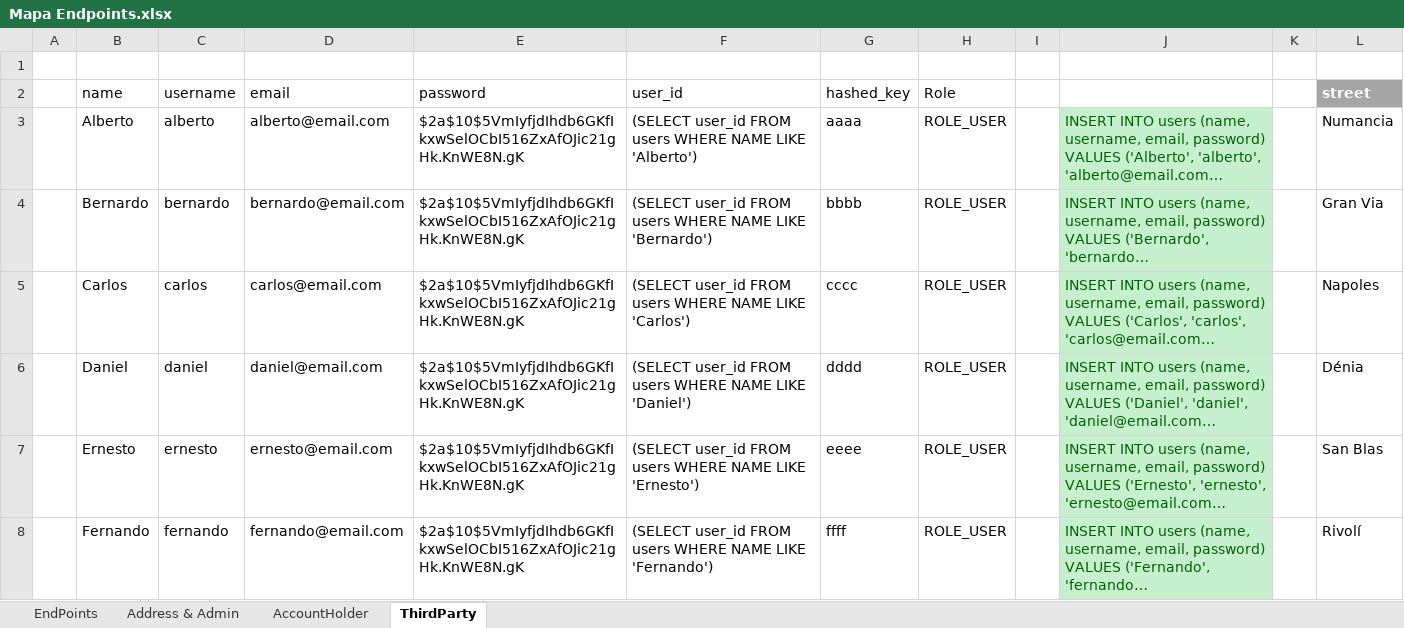
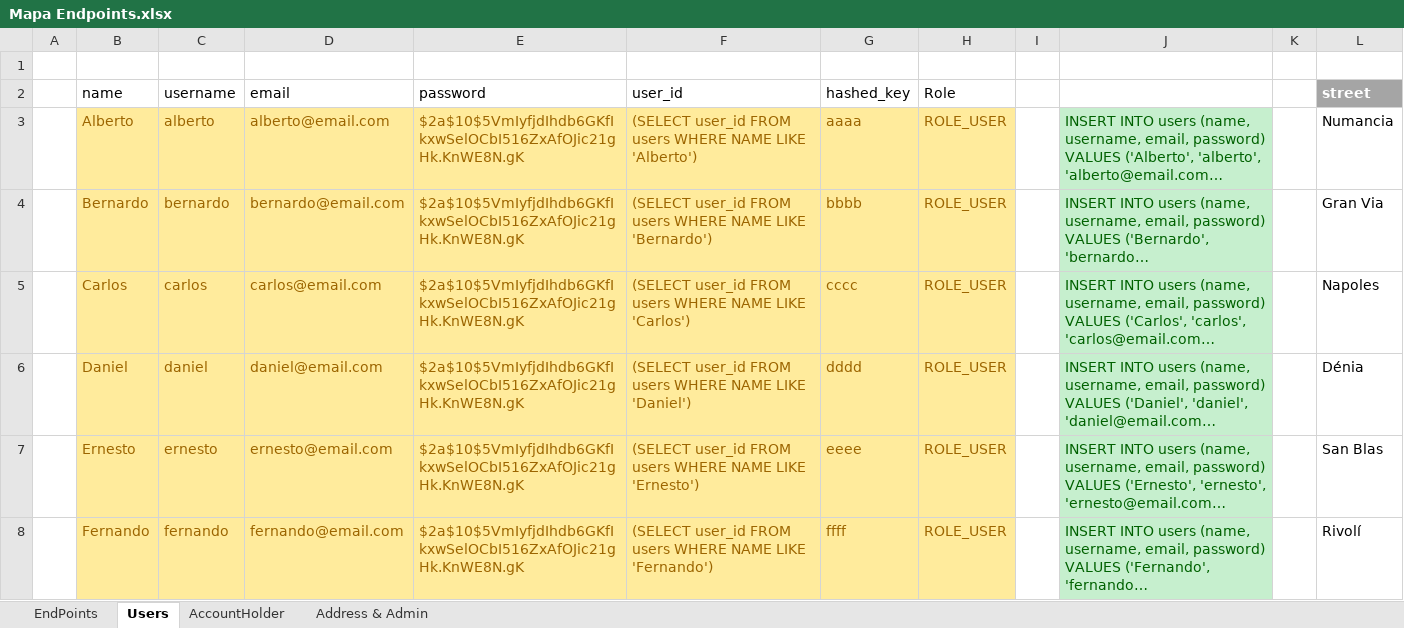
Before and after one commit to perseo1326/IH-Proyecto_Bancario, an Excel workbook: External_Resources/Mapa Endpoints.xlsx, sheet Users, drawn as a sheet; only a part is shown; long unchanged cells end in …; values as stored, in another font and other column widths than the file's, no borders; table styles not drawn; the diff covers the shown part only; the diff names each change by its address in the sheet, - before the commit and + after, or states it on an @@ line.

```diff
--- a/External_Resources/Mapa Endpoints.xlsx (sheet Users)
+++ b/External_Resources/Mapa Endpoints.xlsx (sheet Users)
-sheet tab: ThirdParty
+sheet tab: Users
@@ sheet tab order changed: EndPoints | Users | AccountHolder | Address & Admin @@
@@ B3:H8 fill: none → #FFEB9C, text colour: black → #9C6500 @@
```
Also changed, not shown: cell formats elsewhere in this sheet, sheet AccountHolder, sheet EndPoints, sheet Address & Admin, 1 other file.
